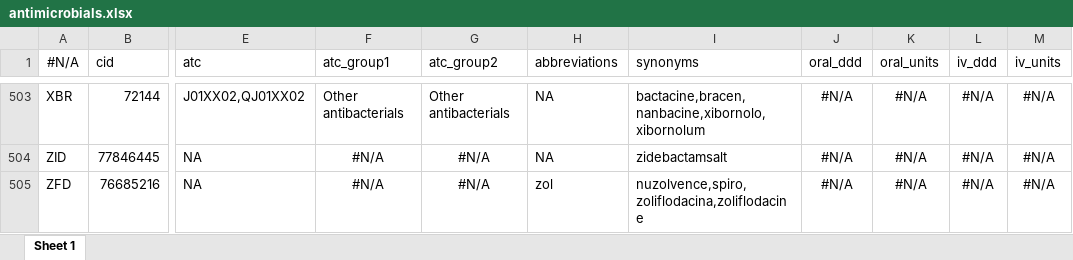
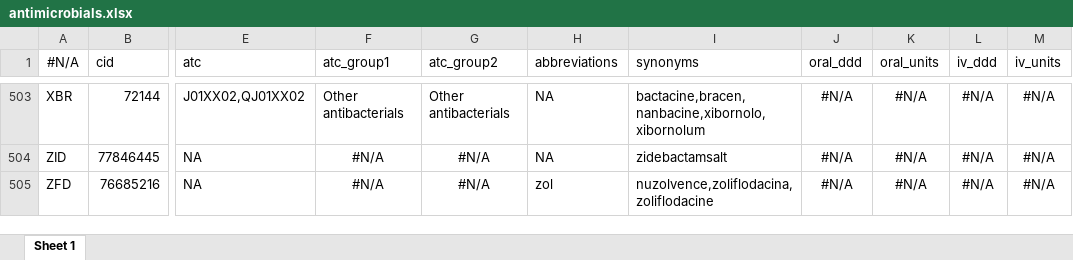
Before and after one commit to msberends/AMR, an Excel workbook: data-raw/datasets/antimicrobials.xlsx, sheet Sheet 1, drawn as a sheet; only a part is shown, gaps mark what is left out; values as stored, in another font and other column widths than the file's, no borders; the diff covers the shown part only; the diff names each change by its address in the sheet, - before the commit and + after, or states it on an @@ line.

Commit message:
(v3.0.1.9106) Fix trade names of combinations filed under a single agent, and remove non-synonyms from `antimicrobials` (#315)

```diff
--- a/data-raw/datasets/antimicrobials.xlsx (sheet Sheet 1)
+++ b/data-raw/datasets/antimicrobials.xlsx (sheet Sheet 1)
-I505 (synonyms): nuzolvence,spiro,zoliflodacina,zoliflodacine
+I505 (synonyms): nuzolvence,zoliflodacina,zoliflodacine
```
Also changed, not shown: 16 edited cells elsewhere in this sheet, 14 other files.
